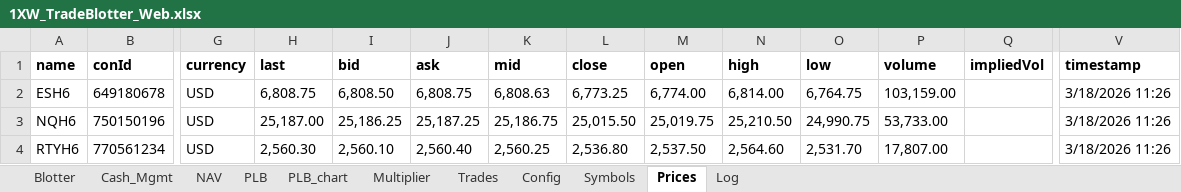
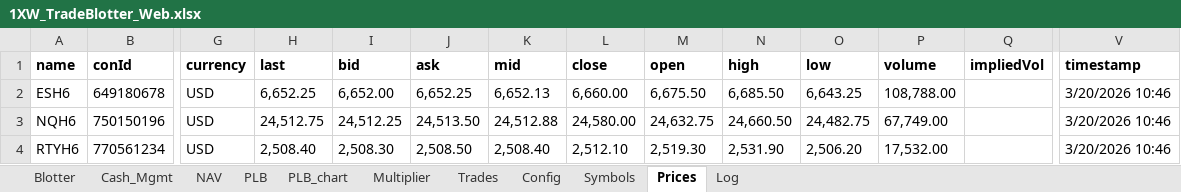
Before and after one commit to spatrese/1xw-website, an Excel workbook: 1XW_TradeBlotter_Web.xlsx, sheet Prices, drawn as a sheet; only a part is shown, gaps mark what is left out; values as stored, in another font and other column widths than the file's, no borders; the diff covers the shown part only; the diff names each change by its address in the sheet, - before the commit and + after, or states it on an @@ line.

```diff
--- a/1XW_TradeBlotter_Web.xlsx (sheet Prices)
+++ b/1XW_TradeBlotter_Web.xlsx (sheet Prices)
-H2 (last): 6,808.75
+H2 (last): 6,652.25
-I2 (bid): 6,808.50
+I2 (bid): 6,652.00
-J2 (ask): 6,808.75
+J2 (ask): 6,652.25
-K2 (mid): 6,808.63
+K2 (mid): 6,652.13
-L2 (close): 6,773.25
+L2 (close): 6,660.00
-M2 (open): 6,774.00
+M2 (open): 6,675.50
-N2 (high): 6,814.00
+N2 (high): 6,685.50
-O2 (low): 6,764.75
+O2 (low): 6,643.25
-P2 (volume): 103,159.00
+P2 (volume): 108,788.00
-V2:V4 (timestamp): 3/18/2026 11:26
+V2:V4 (timestamp): 3/20/2026 10:46
-H3 (last): 25,187.00
+H3 (last): 24,512.75
-I3 (bid): 25,186.25
+I3 (bid): 24,512.25
-J3 (ask): 25,187.25
+J3 (ask): 24,513.50
-K3 (mid): 25,186.75
+K3 (mid): 24,512.88
-L3 (close): 25,015.50
+L3 (close): 24,580.00
-M3 (open): 25,019.75
+M3 (open): 24,632.75
-N3 (high): 25,210.50
+N3 (high): 24,660.50
-O3 (low): 24,990.75
+O3 (low): 24,482.75
-P3 (volume): 53,733.00
+P3 (volume): 67,749.00
-H4 (last): 2,560.30
+H4 (last): 2,508.40
-I4 (bid): 2,560.10
+I4 (bid): 2,508.30
-J4 (ask): 2,560.40
+J4 (ask): 2,508.50
-K4 (mid): 2,560.25
+K4 (mid): 2,508.40
-L4 (close): 2,536.80
+L4 (close): 2,512.10
-M4 (open): 2,537.50
+M4 (open): 2,519.30
-N4 (high): 2,564.60
+N4 (high): 2,531.90
-O4 (low): 2,531.70
+O4 (low): 2,506.20
-P4 (volume): 17,807.00
+P4 (volume): 17,532.00
```
Also changed, not shown: 280 edited cells elsewhere in this sheet, sheet Blotter, sheet Log, sheet PLB, sheet NAV, sheet Cash_Mgmt, charts or pictures, 5 other files.
